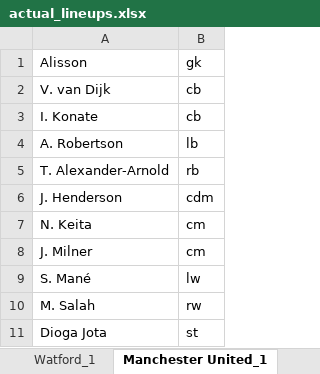
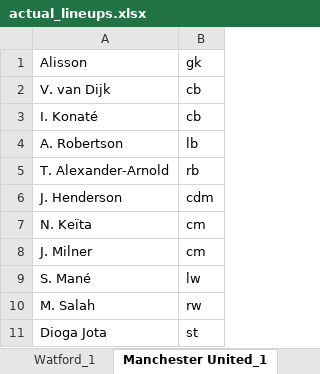
Before and after one commit to ashhad0030/Optimization-Final-Project, an Excel workbook: actual_lineups.xlsx, sheet Manchester United_1, drawn as a sheet; values as stored, in another font and other column widths than the file's, no borders; the diff names each change by its address in the sheet, - before the commit and + after, or states it on an @@ line.

```diff
--- a/actual_lineups.xlsx (sheet Manchester United_1)
+++ b/actual_lineups.xlsx (sheet Manchester United_1)
-A3: I. Konate
+A3: I. Konaté
-A7: N. Keita
+A7: N. Keïta
```
Also changed, not shown: sheet West Ham United_2, sheet Norwich City_2, sheet Newcastle United_2, sheet Burnley_2, sheet Brighton & Holve Albion_2, sheet Everton_2, 21 more sheets, 2 other files.
